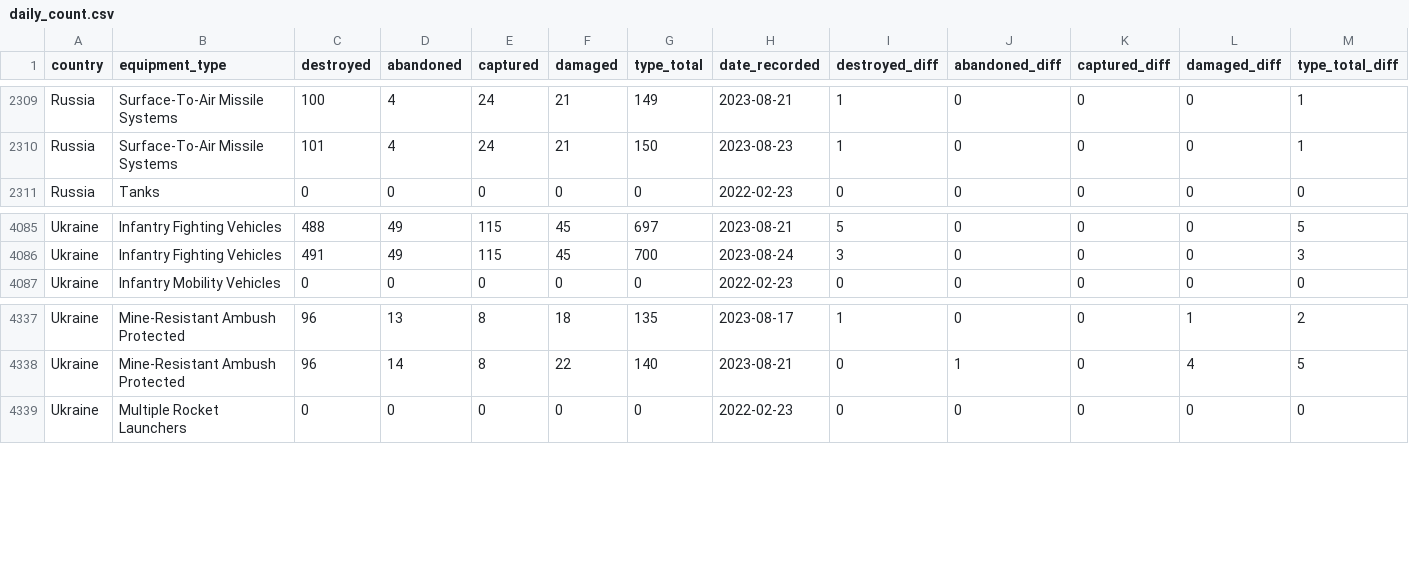
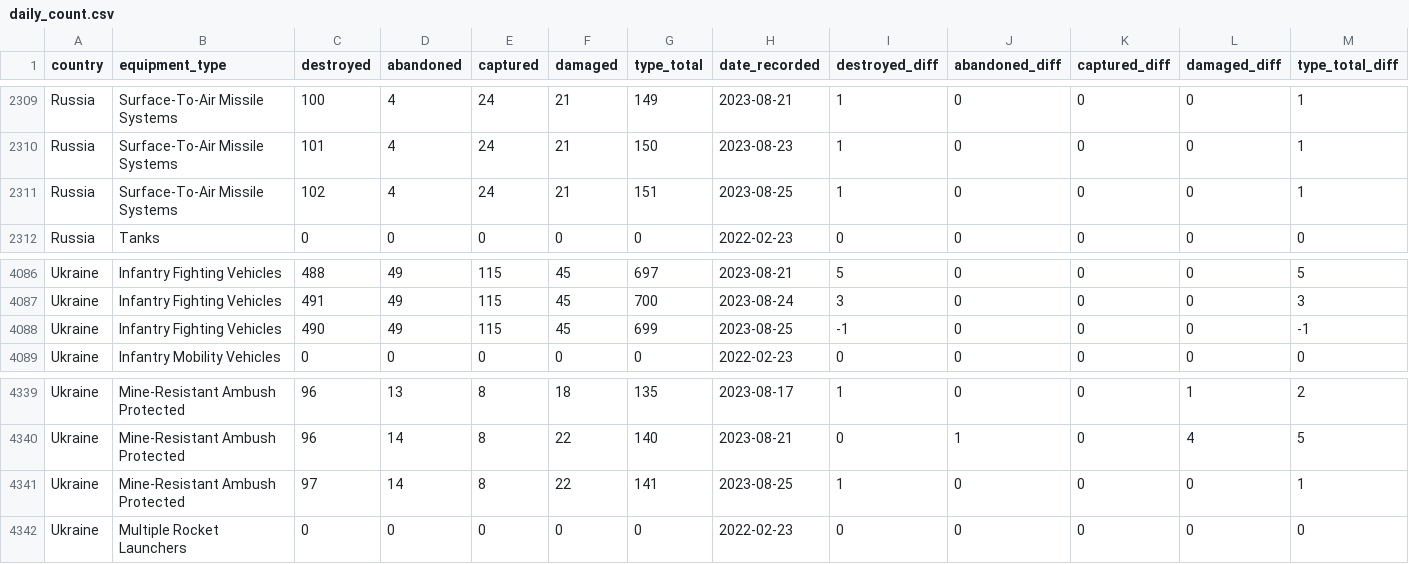
Before and after one commit to scarnecchia/oryx_data, a CSV file: daily_count.csv, drawn as a sheet; only a part is shown, gaps mark what is left out; rows hold the shown columns only; the diff names each change by its address in the sheet, - before the commit and + after, or states it on an @@ line.

Commit message:
Oryx dataset updates for 2023-08-25

```diff
--- a/daily_count.csv
+++ b/daily_count.csv
+row 2311: Russia | Surface-To-Air Missile Systems | 102 | 4 | 24 | 21 | 151 | 2023-08-25 | 1 | 0 | 0 | 0 | 1
+row 4088: Ukraine | Infantry Fighting Vehicles | 490 | 49 | 115 | 45 | 699 | 2023-08-25 | -1 | 0 | 0 | 0 | -1
+row 4341: Ukraine | Mine-Resistant Ambush Protected | 97 | 14 | 8 | 22 | 141 | 2023-08-25 | 1 | 0 | 0 | 0 | 1
```
Also changed, not shown: totals_by_type.csv.
